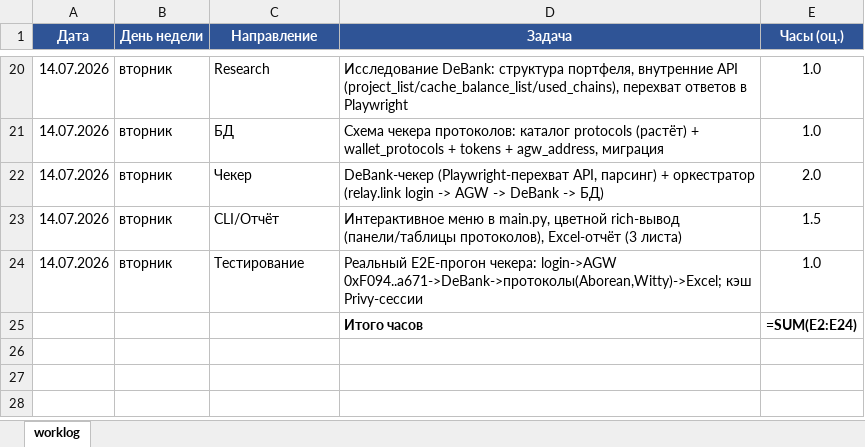
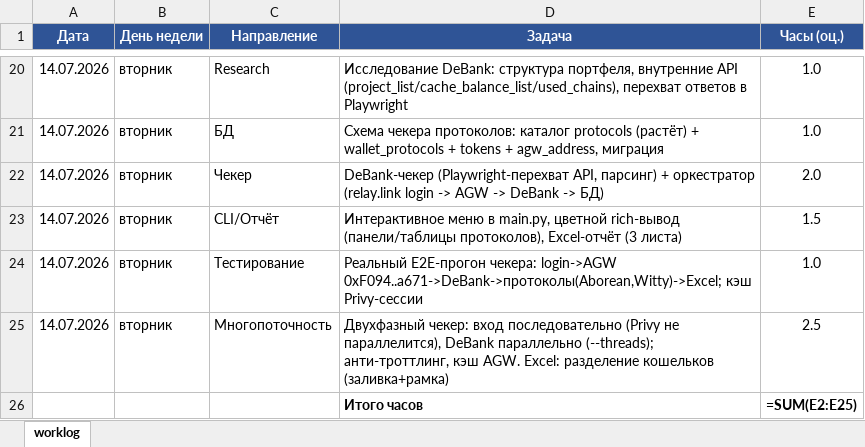
Before and after one commit to DenisHumen/abstract_withdraw, an Excel workbook: reports/worklog.xlsx, sheet worklog, drawn as a sheet; only a part is shown, gaps mark what is left out; values as stored, in another font and other column widths than the file's, no borders; formulas without a stored value are shown as written; addresses are those after the commit; the diff names each change by its address in the sheet, - before the commit and + after, or states it on an @@ line.

```diff
--- a/reports/worklog.xlsx (sheet worklog)
+++ b/reports/worklog.xlsx (sheet worklog)
+row 25: 14.07.2026 | вторник | Многопоточность | Двухфазный чекер: вход последовательно (Privy не параллелится), DeBank параллельно (--threads); анти-троттлинг, кэш AGW. Excel: разделение кошельков (заливка+рамка) | 2.5
-E26 (Часы (оц.)): =SUM(E2:E24)
+E26 (Часы (оц.)): =SUM(E2:E25)
```
Also changed, not shown: 8 other files.
